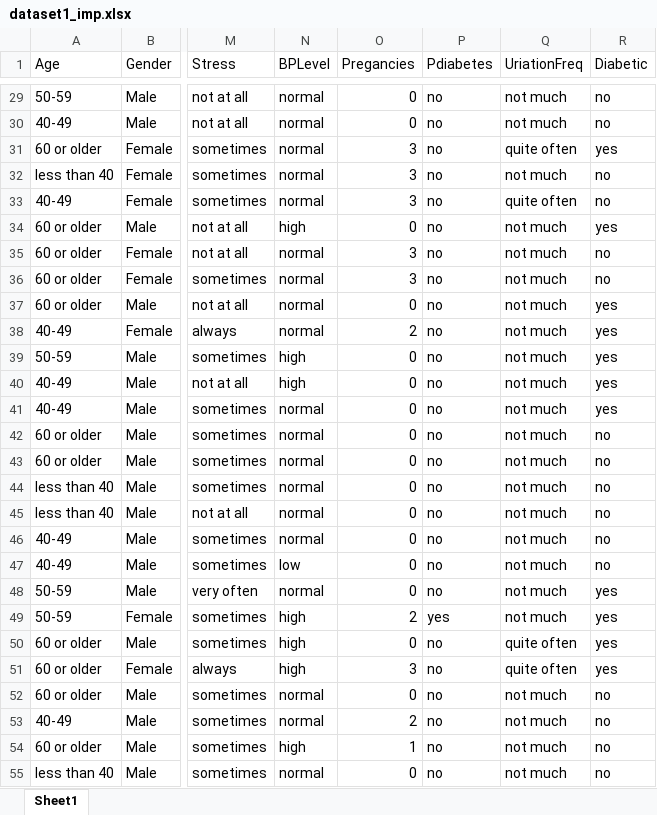
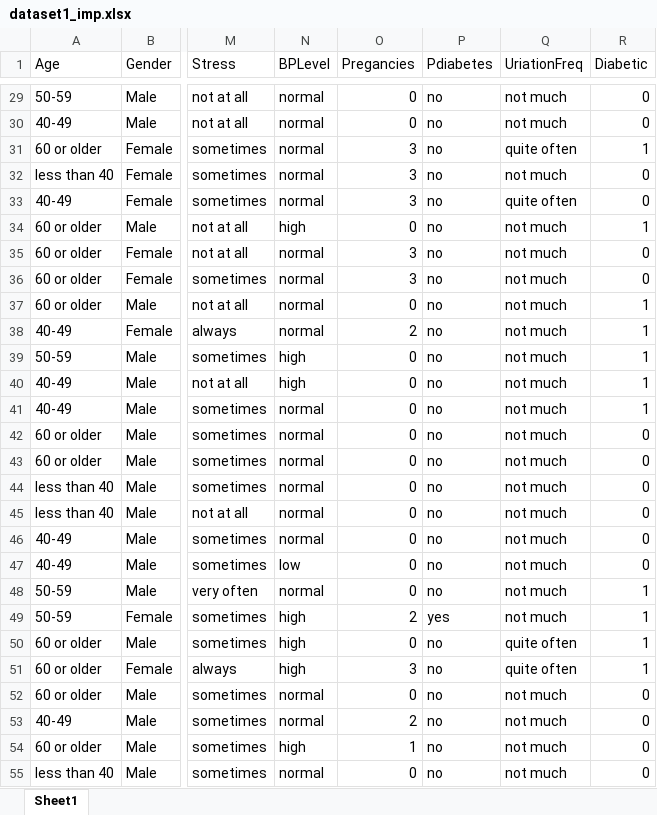
Before and after one commit to mrkbrts/vu-paih-group6, an Excel workbook: dataset1_imp.xlsx, sheet Sheet1, drawn as a sheet; only a part is shown, gaps mark what is left out; values as stored, in another font and other column widths than the file's, no borders; the diff covers the shown part only; the diff names each change by its address in the sheet, - before the commit and + after, or states it on an @@ line.

```diff
--- a/dataset1_imp.xlsx (sheet Sheet1)
+++ b/dataset1_imp.xlsx (sheet Sheet1)
-R29:R30 (Diabetic): no
+R29:R30 (Diabetic): 0
-R31 (Diabetic): yes
+R31 (Diabetic): 1
-R32:R33 (Diabetic): no
+R32:R33 (Diabetic): 0
-R34 (Diabetic): yes
+R34 (Diabetic): 1
-R35:R36 (Diabetic): no
+R35:R36 (Diabetic): 0
-R37:R41 (Diabetic): yes
+R37:R41 (Diabetic): 1
-R42:R47 (Diabetic): no
+R42:R47 (Diabetic): 0
-R48:R51 (Diabetic): yes
+R48:R51 (Diabetic): 1
-R52:R55 (Diabetic): no
+R52:R55 (Diabetic): 0
```
Also changed, not shown: 925 edited cells elsewhere in this sheet, 4 other files.
